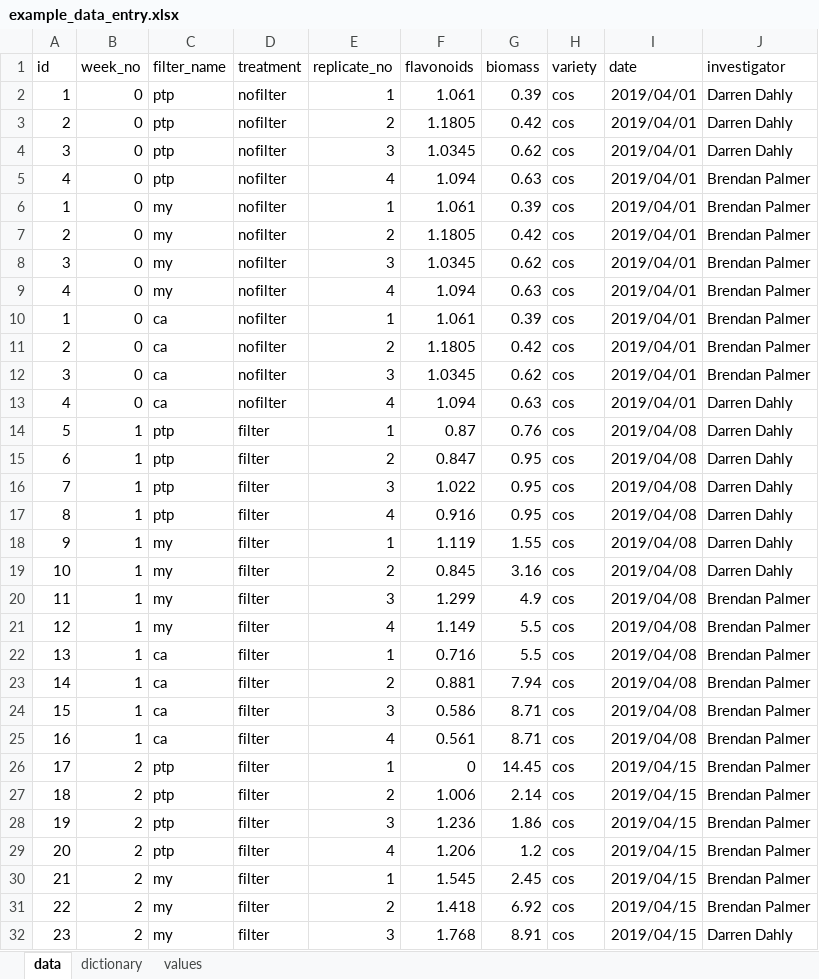
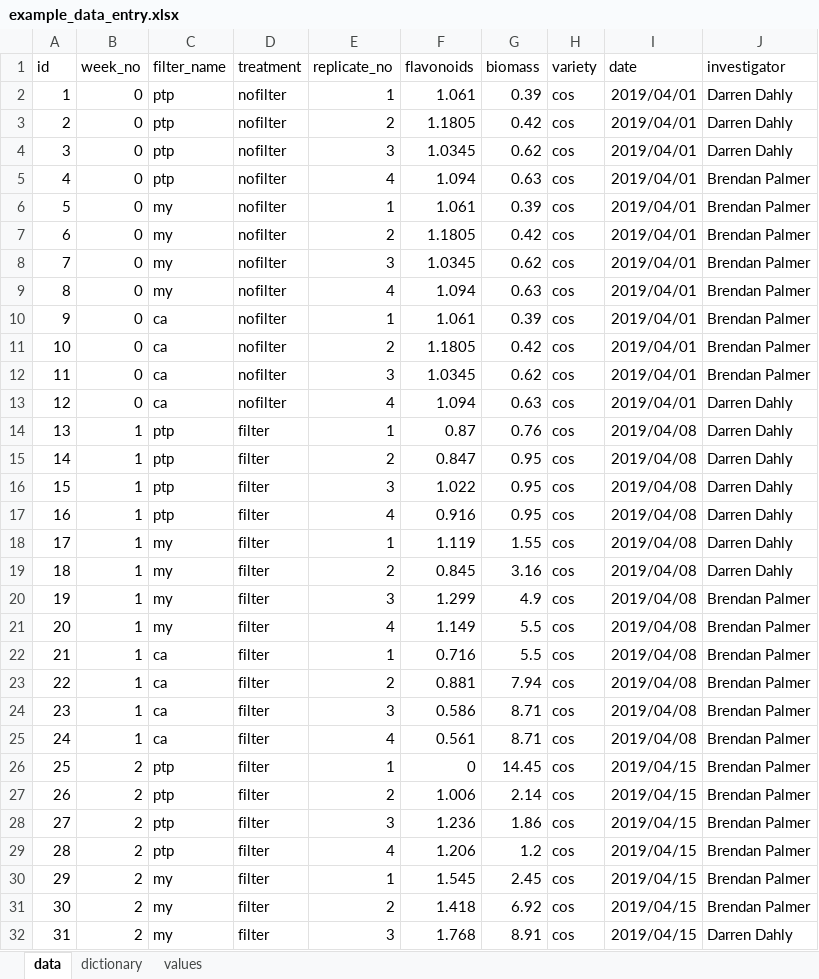
Before and after one commit to bapalmer/R-A_Hitchhikers_Guide_to_Reproducible_Research, an Excel workbook: Day_1/data/example_data_entry.xlsx, sheet data, drawn as a sheet; only a part is shown; values as stored, in another font and other column widths than the file's, no borders; the diff covers the shown part only; the diff names each change by its address in the sheet, - before the commit and + after, or states it on an @@ line.

```diff
--- a/Day_1/data/example_data_entry.xlsx (sheet data)
+++ b/Day_1/data/example_data_entry.xlsx (sheet data)
-A6 (id): 1
+A6 (id): 5
-A7 (id): 2
+A7 (id): 6
-A8 (id): 3
+A8 (id): 7
-A9 (id): 4
+A9 (id): 8
-A10 (id): 1
+A10 (id): 9
-A11 (id): 2
+A11 (id): 10
-A12 (id): 3
+A12 (id): 11
-A13 (id): 4
+A13 (id): 12
-A14 (id): 5
+A14 (id): 13
-A15 (id): 6
+A15 (id): 14
-A16 (id): 7
+A16 (id): 15
-A17 (id): 8
+A17 (id): 16
-A18 (id): 9
+A18 (id): 17
-A19 (id): 10
+A19 (id): 18
-A20 (id): 11
+A20 (id): 19
-A21 (id): 12
+A21 (id): 20
-A22 (id): 13
+A22 (id): 21
-A23 (id): 14
+A23 (id): 22
-A24 (id): 15
+A24 (id): 23
-A25 (id): 16
+A25 (id): 24
-A26 (id): 17
+A26 (id): 25
-A27 (id): 18
+A27 (id): 26
-A28 (id): 19
+A28 (id): 27
-A29 (id): 20
+A29 (id): 28
-A30 (id): 21
+A30 (id): 29
-A31 (id): 22
+A31 (id): 30
-A32 (id): 23
+A32 (id): 31
```
Also changed, not shown: 113 edited cells elsewhere in this sheet, 38 other files.
